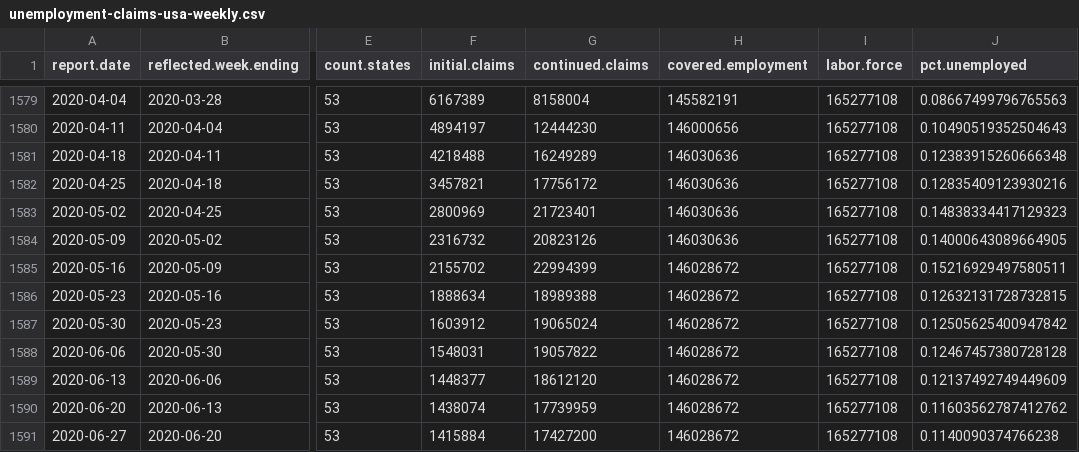
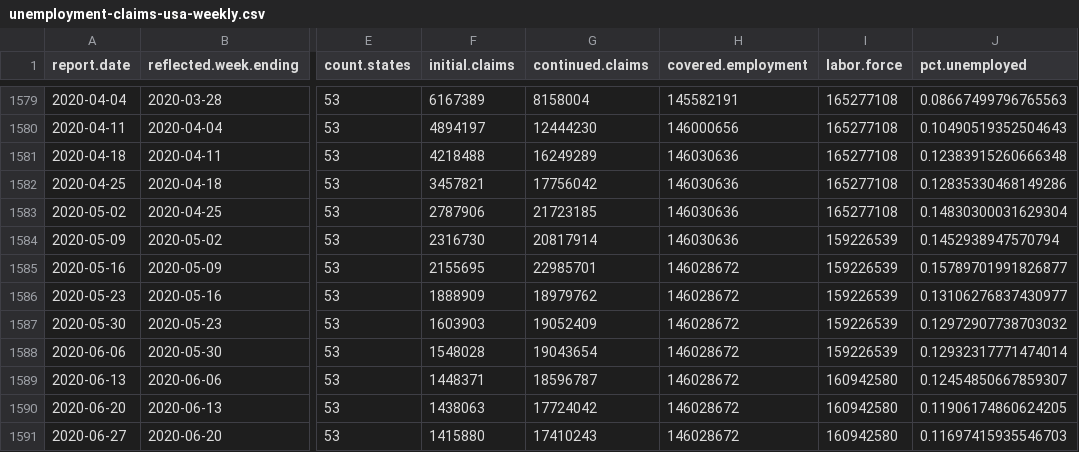
Before and after one commit to ryanvmenezes/unemployment, a CSV file: processed/unemployment-claims-usa-weekly.csv, drawn as a sheet; only a part is shown, gaps mark what is left out; the diff covers the shown part only; the diff names each change by its address in the sheet, - before the commit and + after, or states it on an @@ line.

```diff
--- a/processed/unemployment-claims-usa-weekly.csv
+++ b/processed/unemployment-claims-usa-weekly.csv
-G1582 (continued.claims): 17756172
+G1582 (continued.claims): 17756042
-J1582 (pct.unemployed): 0.12835409123930216
+J1582 (pct.unemployed): 0.12835330468149286
-F1583 (initial.claims): 2800969
+F1583 (initial.claims): 2787906
-G1583 (continued.claims): 21723401
+G1583 (continued.claims): 21723185
-J1583 (pct.unemployed): 0.14838334417129323
+J1583 (pct.unemployed): 0.14830300031629304
-F1584 (initial.claims): 2316732
+F1584 (initial.claims): 2316730
-G1584 (continued.claims): 20823126
+G1584 (continued.claims): 20817914
-I1584:I1588 (labor.force): 165277108
+I1584:I1588 (labor.force): 159226539
-J1584 (pct.unemployed): 0.14000643089664905
+J1584 (pct.unemployed): 0.1452938947570794
-F1585 (initial.claims): 2155702
+F1585 (initial.claims): 2155695
-G1585 (continued.claims): 22994399
+G1585 (continued.claims): 22985701
-J1585 (pct.unemployed): 0.15216929497580511
+J1585 (pct.unemployed): 0.15789701991826877
-F1586 (initial.claims): 1888634
+F1586 (initial.claims): 1888909
-G1586 (continued.claims): 18989388
+G1586 (continued.claims): 18979762
-J1586 (pct.unemployed): 0.12632131728732815
+J1586 (pct.unemployed): 0.13106276837430977
-F1587 (initial.claims): 1603912
+F1587 (initial.claims): 1603903
-G1587 (continued.claims): 19065024
+G1587 (continued.claims): 19052409
-J1587 (pct.unemployed): 0.12505625400947842
+J1587 (pct.unemployed): 0.12972907738703032
-F1588 (initial.claims): 1548031
+F1588 (initial.claims): 1548028
-G1588 (continued.claims): 19057822
+G1588 (continued.claims): 19043654
-J1588 (pct.unemployed): 0.12467457380728128
+J1588 (pct.unemployed): 0.12932317771474014
-F1589 (initial.claims): 1448377
+F1589 (initial.claims): 1448371
-G1589 (continued.claims): 18612120
+G1589 (continued.claims): 18596787
-I1589:I1591 (labor.force): 165277108
+I1589:I1591 (labor.force): 160942580
-J1589 (pct.unemployed): 0.12137492749449609
+J1589 (pct.unemployed): 0.12454850667859307
-F1590 (initial.claims): 1438074
+F1590 (initial.claims): 1438063
-G1590 (continued.claims): 17739959
+G1590 (continued.claims): 17724042
-J1590 (pct.unemployed): 0.11603562787412762
+J1590 (pct.unemployed): 0.11906174860624205
-F1591 (initial.claims): 1415884
+F1591 (initial.claims): 1415880
-G1591 (continued.claims): 17427200
+G1591 (continued.claims): 17410243
-J1591 (pct.unemployed): 0.1140090374766238
+J1591 (pct.unemployed): 0.11697415935546703
```
Also changed, not shown: 10 added rows and 39 edited cells elsewhere in this file, tables/spike-summary-states.csv, 12 other files.
